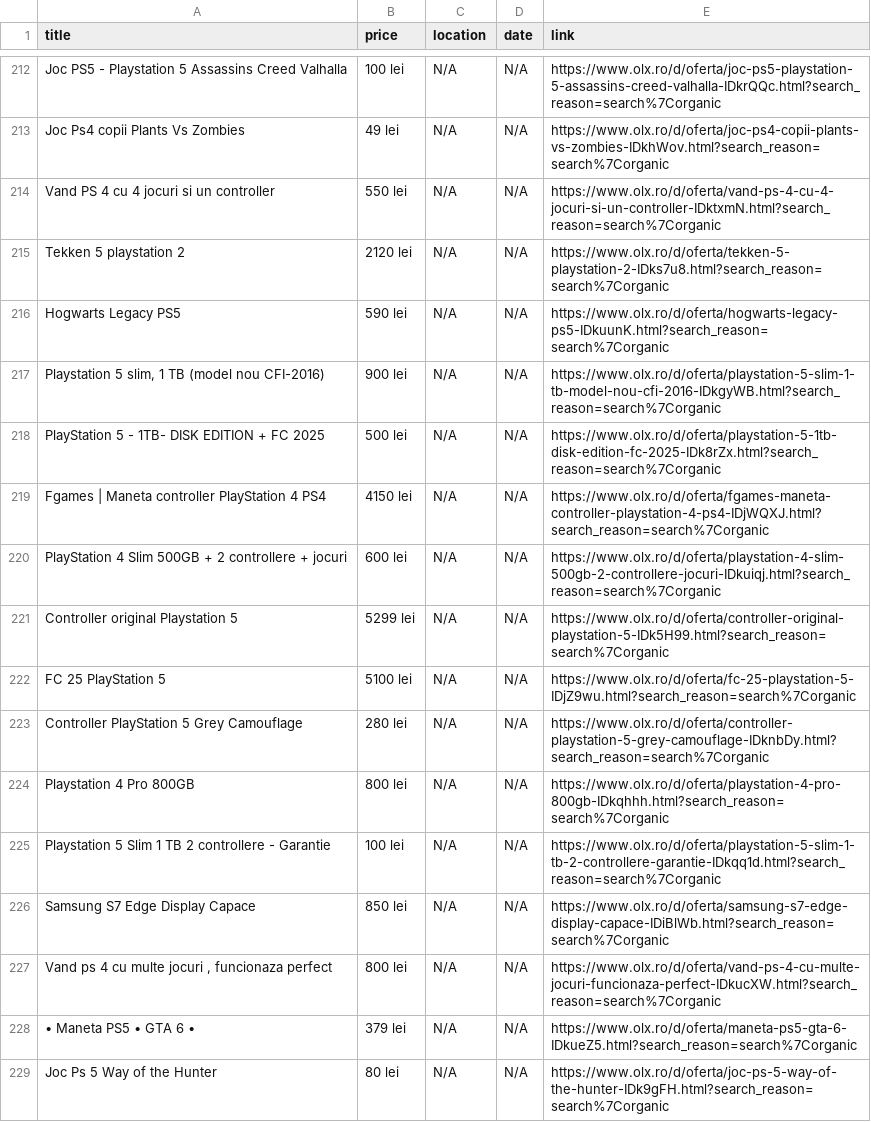
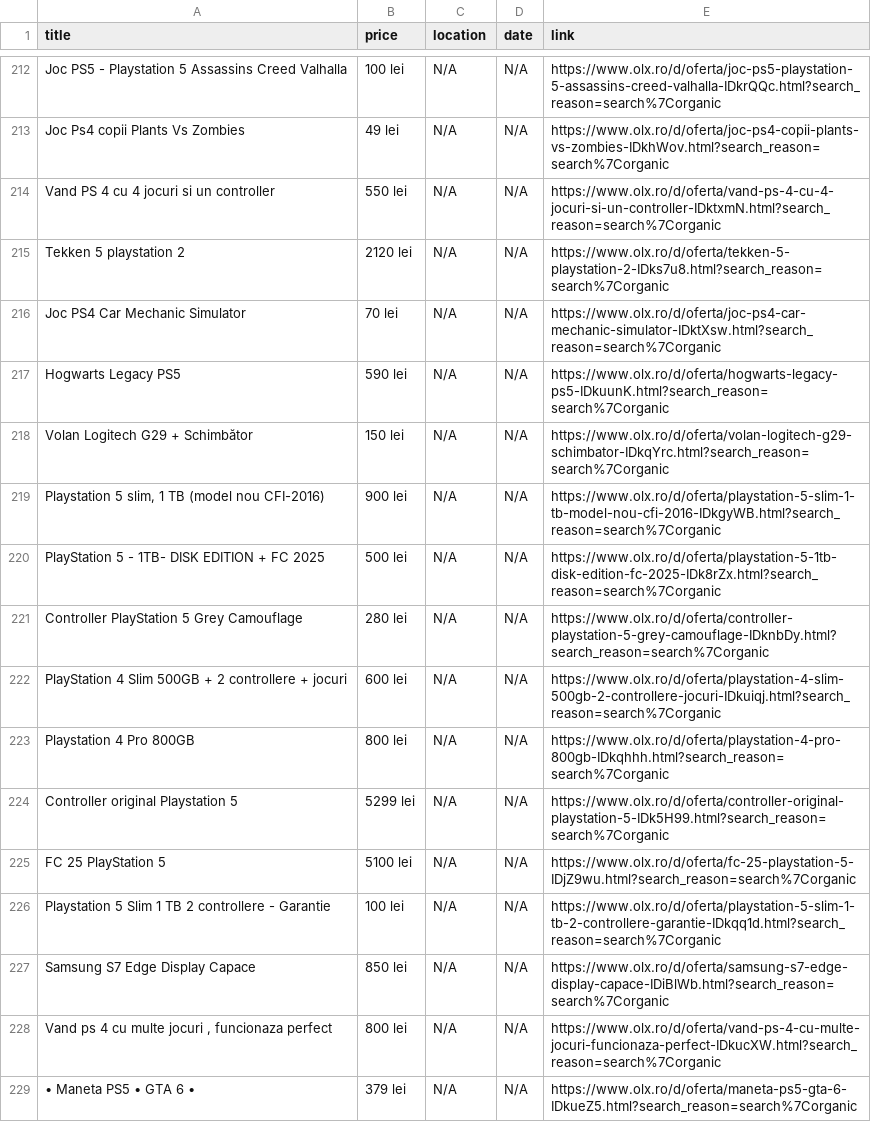
Before and after one commit to Stefan-Szabo/olx-scraper, a CSV file: olx_defect_only.csv, drawn as a sheet; only a part is shown, gaps mark what is left out; the shorter side is filled out with more unchanged rows; the diff covers the shown part only.

```diff
--- a/olx_defect_only.csv
+++ b/olx_defect_only.csv
@@ -215,11 +215,12 @@ Vand PS 4 cu 4 jocuri si un controller,550 lei,N/A,N/A,https://www.olx.ro/d/ofer
 Tekken 5 playstation 2,2120 lei,N/A,N/A,https://www.olx.ro/d/oferta/tekken-5-playstation-2-IDks7u8.html?search_reason=search%7Corganic
+Joc PS4 Car Mechanic Simulator,70 lei,N/A,N/A,https://www.olx.ro/d/oferta/joc-ps4-car-mechanic-simulator-IDktXsw.html?search_reason=search%7Corganic
 Hogwarts Legacy PS5,590 lei,N/A,N/A,https://www.olx.ro/d/oferta/hogwarts-legacy-ps5-IDkuunK.html?search_reason=search%7Corganic
+Volan Logitech G29 + Schimbător,150 lei,N/A,N/A,https://www.olx.ro/d/oferta/volan-logitech-g29-schimbator-IDkqYrc.html?search_reason=search%7Corganic
 "Playstation 5 slim, 1 TB (model nou CFI-2016)",900 lei,N/A,N/A,https://www.olx.ro/d/oferta/playstation-5-slim-1-tb-model-nou-cfi-2016-IDkgyWB.html?search_reason=search%7Corganic
 PlayStation 5 - 1TB- DISK EDITION + FC 2025,500 lei,N/A,N/A,https://www.olx.ro/d/oferta/playstation-5-1tb-disk-edition-fc-2025-IDk8rZx.html?search_reason=search%7Corganic
-Fgames | Maneta controller PlayStation 4 PS4,4150 lei,N/A,N/A,https://www.olx.ro/d/oferta/fgames-maneta-controller-playstation-4-ps4-IDjWQXJ.html?search_reason=search%7Corganic
+Controller PlayStation 5 Grey Camouflage,280 lei,N/A,N/A,https://www.olx.ro/d/oferta/controller-playstation-5-grey-camouflage-IDknbDy.html?search_reason=search%7Corganic
 PlayStation 4 Slim 500GB + 2 controllere + jocuri,600 lei,N/A,N/A,https://www.olx.ro/d/oferta/playstation-4-slim-500gb-2-controllere-jocuri-IDkuiqj.html?search_reason=search%7Corganic
+Playstation 4 Pro 800GB,800 lei,N/A,N/A,https://www.olx.ro/d/oferta/playstation-4-pro-800gb-IDkqhhh.html?search_reason=search%7Corganic
 Controller original Playstation 5,5299 lei,N/A,N/A,https://www.olx.ro/d/oferta/controller-original-playstation-5-IDk5H99.html?search_reason=search%7Corganic
 FC 25 PlayStation 5,5100 lei,N/A,N/A,https://www.olx.ro/d/oferta/fc-25-playstation-5-IDjZ9wu.html?search_reason=search%7Corganic
-Controller PlayStation 5 Grey Camouflage,280 lei,N/A,N/A,https://www.olx.ro/d/oferta/controller-playstation-5-grey-camouflage-IDknbDy.html?search_reason=search%7Corganic
-Playstation 4 Pro 800GB,800 lei,N/A,N/A,https://www.olx.ro/d/oferta/playstation-4-pro-800gb-IDkqhhh.html?search_reason=search%7Corganic
 Playstation 5 Slim 1 TB 2 controllere - Garantie,100 lei,N/A,N/A,https://www.olx.ro/d/oferta/playstation-5-slim-1-tb-2-controllere-garantie-IDkqq1d.html?search_reason=search%7Corganic
```
Also changed, not shown: 8 added rows, 3 removed rows, 50 moved rows and 13 edited cells elsewhere in this file, 1 other file.
